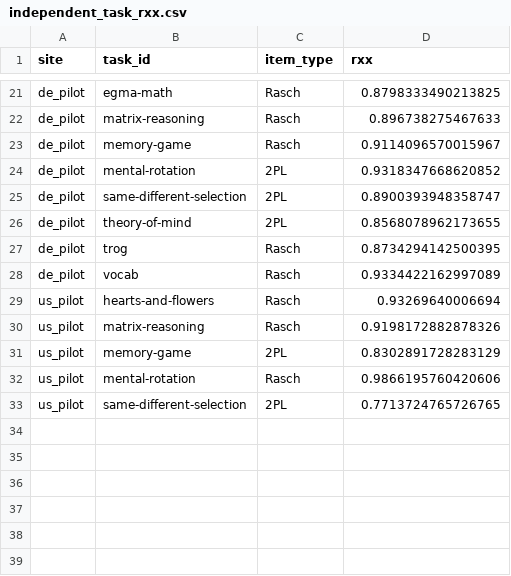
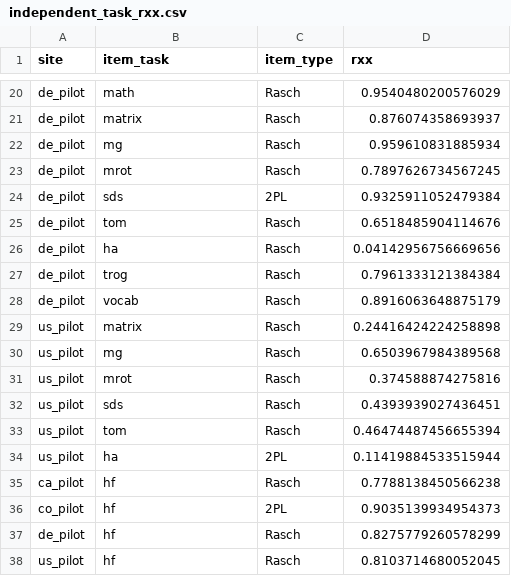
Before and after one commit to levante-framework/levante-pilots, a CSV file: 02_scoring_outputs/irt_outputs/independent_task_rxx.csv, drawn as a sheet; only a part is shown, gaps mark what is left out; removed rows and columns are numbered as before the commit, all else as after; the diff covers the shown part only; the diff names each change by its address in the sheet, - before the commit and + after, or states it on an @@ line.

```diff
--- a/02_scoring_outputs/irt_outputs/independent_task_rxx.csv
+++ b/02_scoring_outputs/irt_outputs/independent_task_rxx.csv
-B1: task_id
+B1: item_task
-B20 (item_task): egma-math
+B20 (item_task): math
-D20 (rxx): 0.8798333490213825
+D20 (rxx): 0.9540480200576029
-B21 (item_task): matrix-reasoning
+B21 (item_task): matrix
-D21 (rxx): 0.896738275467633
+D21 (rxx): 0.876074358693937
+row 22: de_pilot | mg | Rasch | 0.959610831885934
-B23 (item_task): memory-game
+B23 (item_task): mrot
-D23 (rxx): 0.9114096570015967
+D23 (rxx): 0.7897626734567245
-row 24: de_pilot | mental-rotation | 2PL | 0.9318347668620852
-B24 (item_task): same-different-selection
+B24 (item_task): sds
-D24 (rxx): 0.8900393948358747
+D24 (rxx): 0.9325911052479384
-row 26: de_pilot | theory-of-mind | 2PL | 0.8568078962173655
+row 25: de_pilot | tom | Rasch | 0.6518485904114676
+row 26: de_pilot | ha | Rasch | 0.04142956756669656
-D27 (rxx): 0.8734294142500395
+D27 (rxx): 0.7961333121384384
-D28 (rxx): 0.9334422162997089
+D28 (rxx): 0.8916063648875179
-B29 (item_task): hearts-and-flowers
+B29 (item_task): matrix
-D29 (rxx): 0.93269640006694
+D29 (rxx): 0.24416424224258898
+row 30: us_pilot | mg | Rasch | 0.6503967984389568
-B31 (item_task): matrix-reasoning
+B31 (item_task): mrot
-D31 (rxx): 0.9198172882878326
+D31 (rxx): 0.374588874275816
-row 31: us_pilot | memory-game | 2PL | 0.8302891728283129
+row 32: us_pilot | sds | Rasch | 0.4393939027436451
-B33 (item_task): mental-rotation
+B33 (item_task): tom
-D33 (rxx): 0.9866195760420606
+D33 (rxx): 0.46474487456655394
-B34 (item_task): same-different-selection
+B34 (item_task): ha
-D34 (rxx): 0.7713724765726765
+D34 (rxx): 0.11419884533515944
+row 35: ca_pilot | hf | Rasch | 0.7788138450566238
+row 36: co_pilot | hf | 2PL | 0.9035139934954373
+row 37: de_pilot | hf | Rasch | 0.8275779260578299
+row 38: us_pilot | hf | Rasch | 0.8103714680052045
```
Also changed, not shown: 6 added rows, 7 removed rows and 22 edited cells elsewhere in this file, 02_scoring_outputs/irt_outputs/independent_task_rxx_wide.csv, 7 other files.
